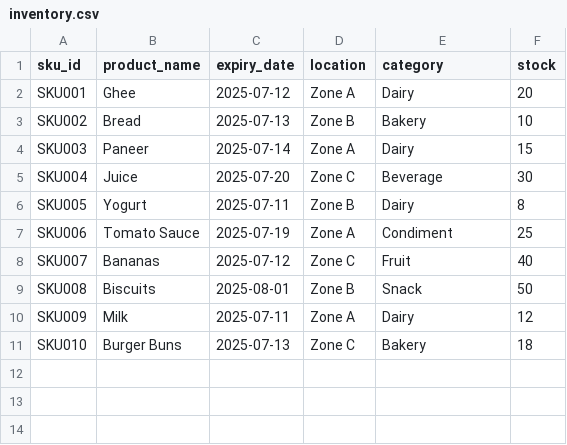
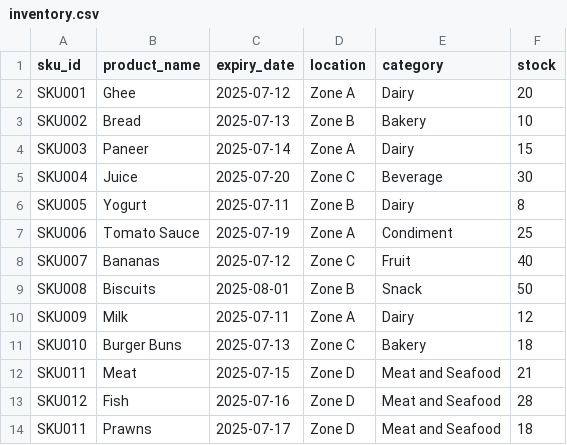
Before and after one commit to Deep-2909/EcoTwin-Microhub, a CSV file: data/inventory.csv, drawn as a sheet.

Commit message:
Update inventory.csv

```diff
--- a/data/inventory.csv
+++ b/data/inventory.csv
@@ -11 +11,4 @@ SKU009,Milk,2025-07-11,Zone A,Dairy,12
 SKU010,Burger Buns,2025-07-13,Zone C,Bakery,18
+SKU011,Meat,2025-07-15,Zone D,Meat and Seafood,21
+SKU012,Fish,2025-07-16,Zone D,Meat and Seafood,28
+SKU011,Prawns,2025-07-17,Zone D,Meat and Seafood,18
```
